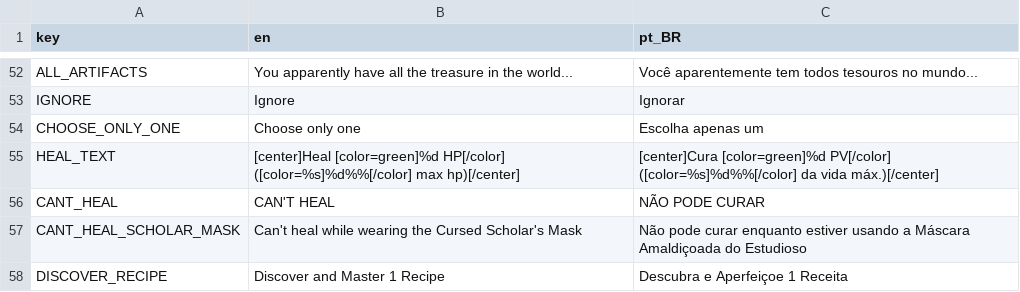
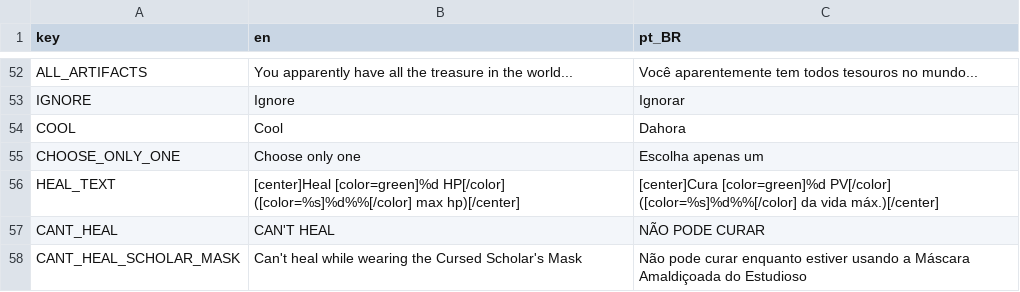
Before and after one commit to Space-Paca/alchemy-game, a CSV file: project/assets/translation/alchemy_translation - main.csv, drawn as a sheet; only a part is shown, gaps mark what is left out; the shorter side is filled out with more unchanged rows.

Commit message:
Fixed translations on treasure room

```diff
--- a/project/assets/translation/alchemy_translation - main.csv
+++ b/project/assets/translation/alchemy_translation - main.csv
@@ -53,2 +53,3 @@ ALL_ARTIFACTS,You apparently have all the treasure in the world...,Você aparent
 IGNORE,Ignore,Ignorar
+COOL,Cool,Dahora
 CHOOSE_ONLY_ONE,Choose only one,Escolha apenas um
```
Also changed, not shown: 4 other files.
